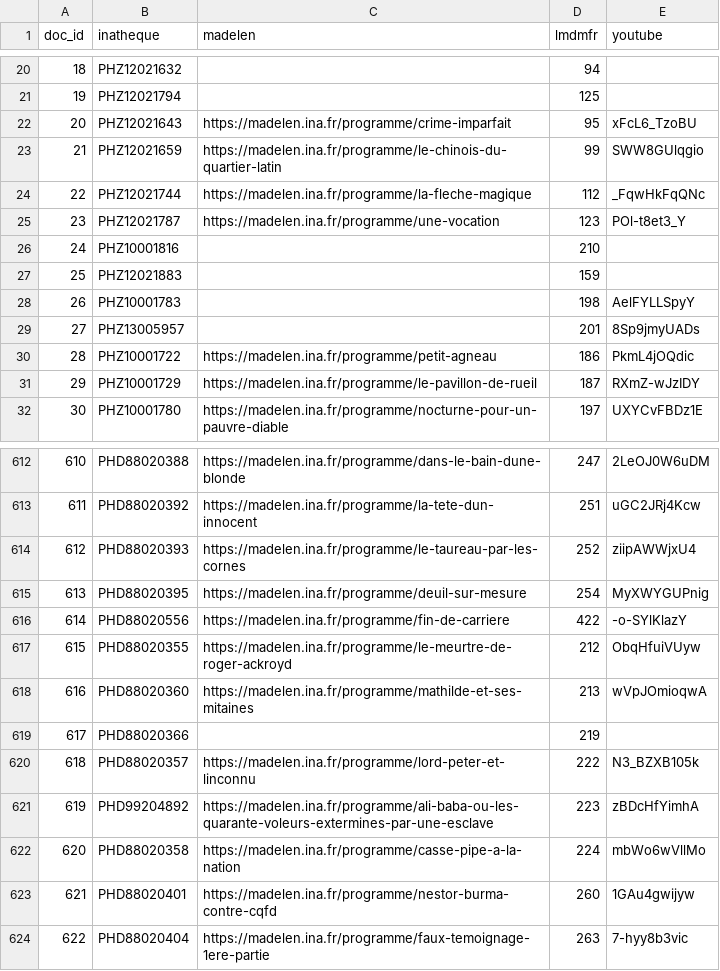
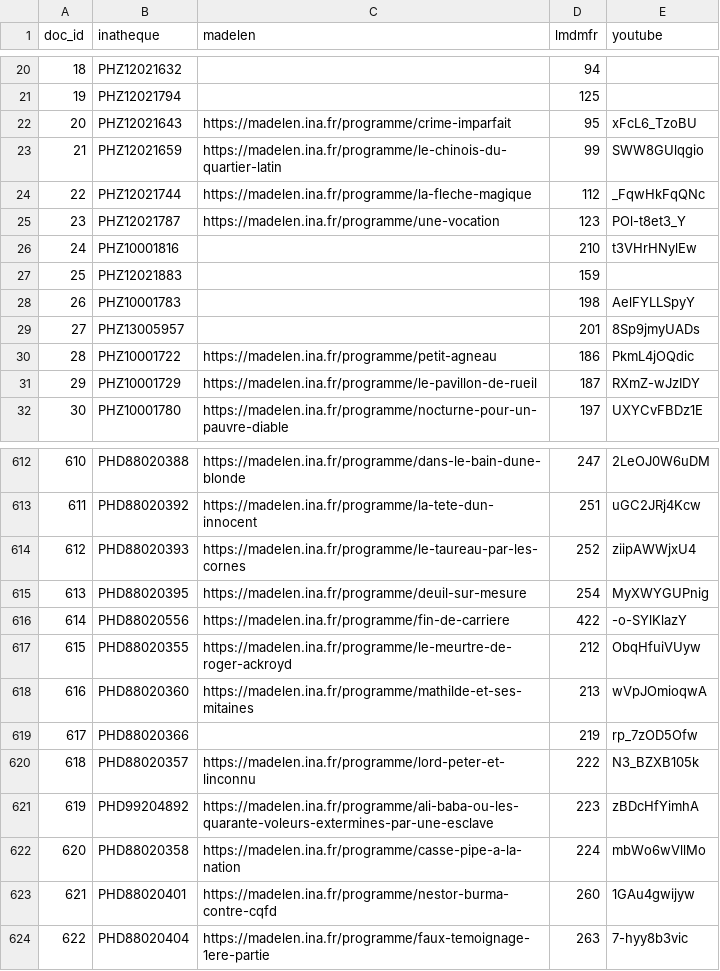
Before and after one commit to ychalier/les-mysteres-perces, a TSV file: data/alignment.tsv, drawn as a sheet; only a part is shown, gaps mark what is left out.

```diff
--- a/data/alignment.tsv
+++ b/data/alignment.tsv
@@ -25,3 +25,3 @@ doc_id	inatheque	madelen	lmdmfr	youtube
 23	PHZ12021787	https://madelen.ina.fr/programme/une-vocation	123	POl-t8et3_Y
-24	PHZ10001816		210	
+24	PHZ10001816		210	t3VHrHNylEw
 25	PHZ12021883		159	
@@ -618,3 +618,3 @@ doc_id	inatheque	madelen	lmdmfr	youtube
 616	PHD88020360	https://madelen.ina.fr/programme/mathilde-et-ses-mitaines	213	wVpJOmioqwA
-617	PHD88020366		219	
+617	PHD88020366		219	rp_7zOD5Ofw
 618	PHD88020357	https://madelen.ina.fr/programme/lord-peter-et-linconnu	222	N3_BZXB105k
```
Also changed, not shown: 15 other files.
